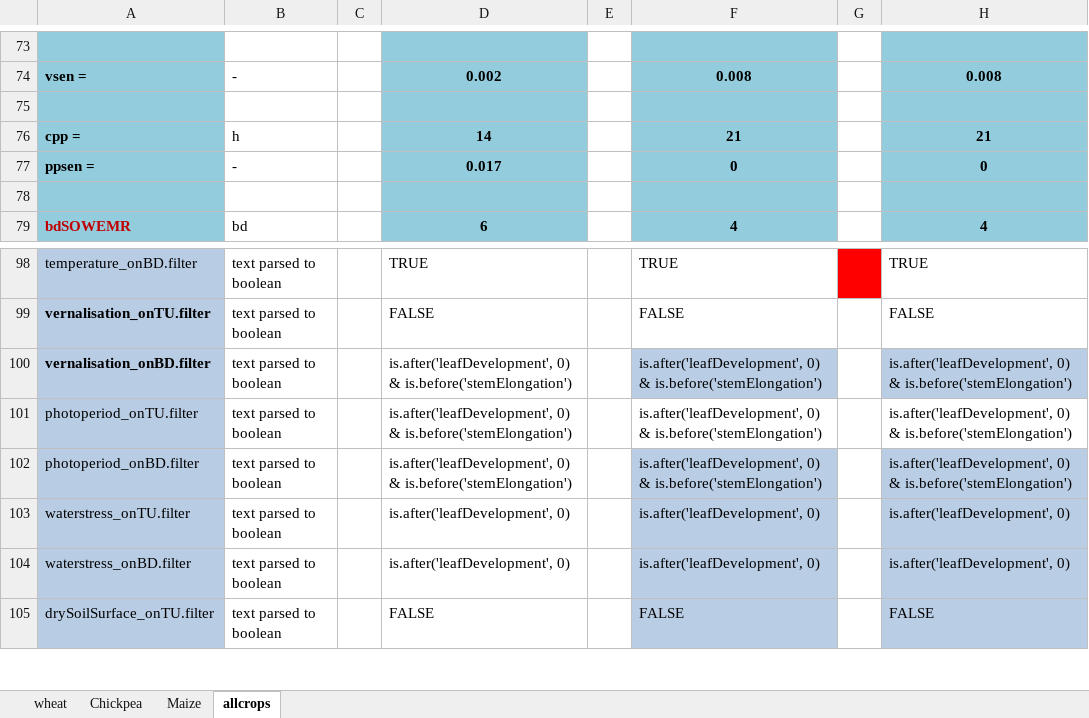
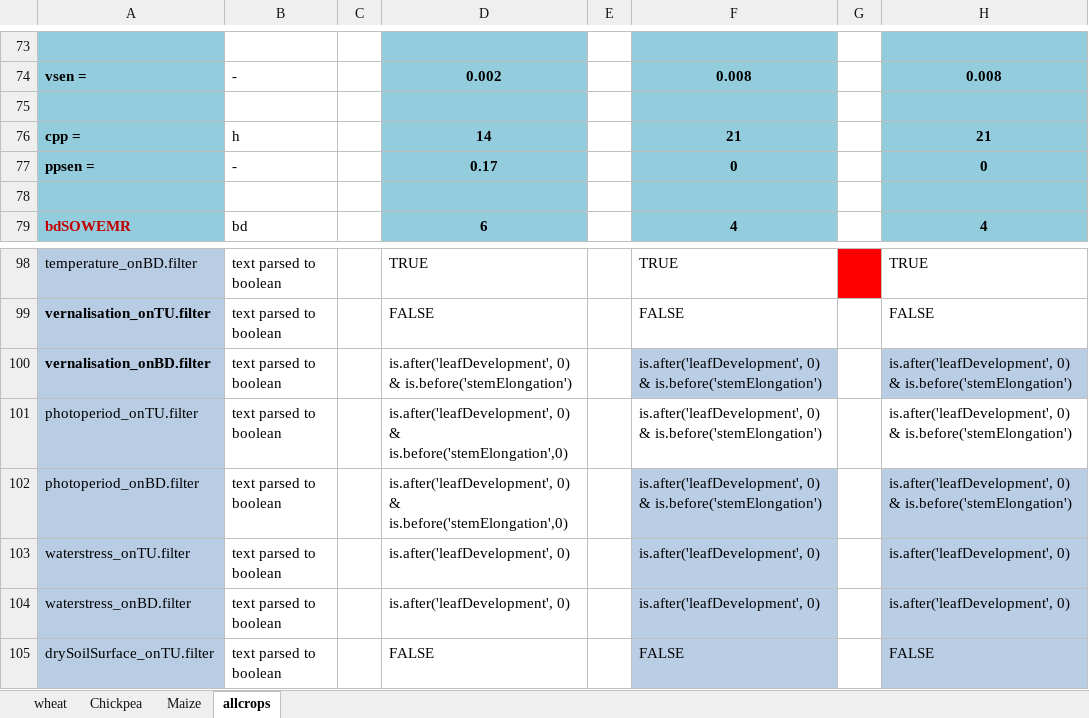
Before and after one commit to mariegosme/SSM.R, an Excel workbook: input/crops.xlsx, sheet allcrops, drawn as a sheet; only a part is shown, gaps mark what is left out; values as stored, in another font and other column widths than the file's, no borders; the diff names each change by its address in the sheet, - before the commit and + after, or states it on an @@ line.

```diff
--- a/input/crops.xlsx (sheet allcrops)
+++ b/input/crops.xlsx (sheet allcrops)
-D77: 0.017
+D77: 0.17
-D101:D102: …0) & is.before('stemElongation')
+D101:D102: …0) & is.before('stemElongation',0)
```
Also changed, not shown: 3 other files.
